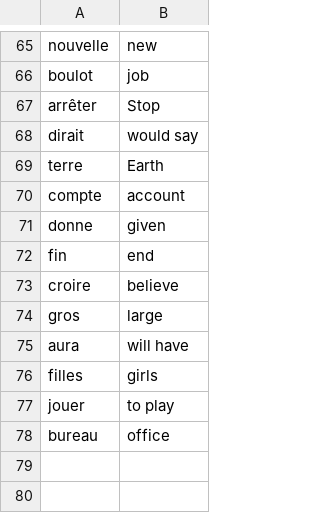
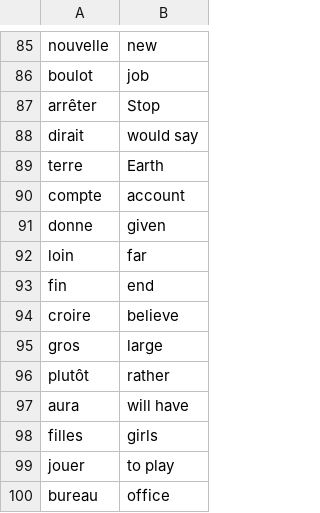
Before and after one commit to jadejung06-sk/Python, a CSV file: flash-card-project-start/data/words_to_learn_french.csv (was flash-card-project-start/data/words_to_learn.csv), drawn as a sheet; only a part is shown, gaps mark what is left out; the diff covers the shown part only.

```diff
--- a/flash-card-project-start/data/words_to_learn.csv
+++ b/flash-card-project-start/data/words_to_learn_french.csv
@@ -71,2 +91,3 @@ compte,account
 donne,given
+loin,far
 fin,end
@@ -74,2 +95,3 @@ croire,believe
 gros,large
+plutôt,rather
 aura,will have
```
Also changed, not shown: 21 added rows and 1 removed row elsewhere in this file, 4 other files.
